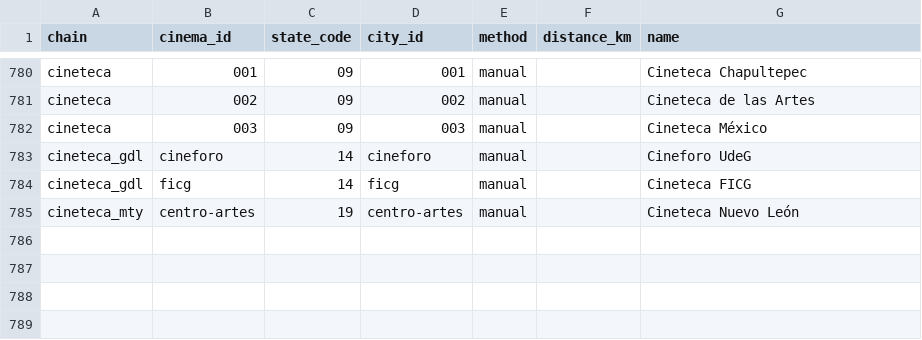
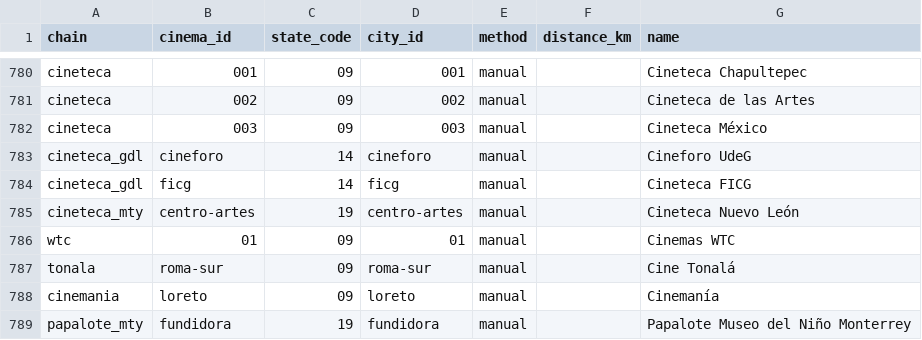
Before and after one commit to David-Lazaro-Fernandez/absolut-cinema, a CSV file: scraper/cinema_states.csv, drawn as a sheet; only a part is shown, gaps mark what is left out; the diff names each change by its address in the sheet, - before the commit and + after, or states it on an @@ line.

```diff
--- a/scraper/cinema_states.csv
+++ b/scraper/cinema_states.csv
+row 786: wtc | 01 | 09 | 01 | manual |  | Cinemas WTC
+row 787: tonala | roma-sur | 09 | roma-sur | manual |  | Cine Tonalá
+row 788: cinemania | loreto | 09 | loreto | manual |  | Cinemanía
+row 789: papalote_mty | fundidora | 19 | fundidora | manual |  | Papalote Museo del Niño Monterrey
```
Also changed, not shown: 31 other files.
